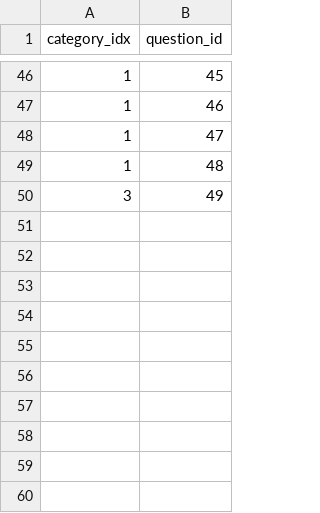
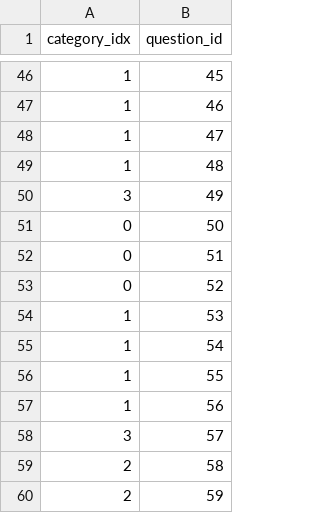
Before and after one commit to PatriciaXiao/AutoQuiz_v2, a CSV file: id_category.csv, drawn as a sheet; only a part is shown, gaps mark what is left out; the diff names each change by its address in the sheet, - before the commit and + after, or states it on an @@ line.

```diff
--- a/id_category.csv
+++ b/id_category.csv
+row 51: 0 | 50
+row 52: 0 | 51
+row 53: 0 | 52
+row 54: 1 | 53
+row 55: 1 | 54
+row 56: 1 | 55
+row 57: 1 | 56
+row 58: 3 | 57
+row 59: 2 | 58
+row 60: 2 | 59
```
Also changed, not shown: id_encoding.csv, 32 other files.
